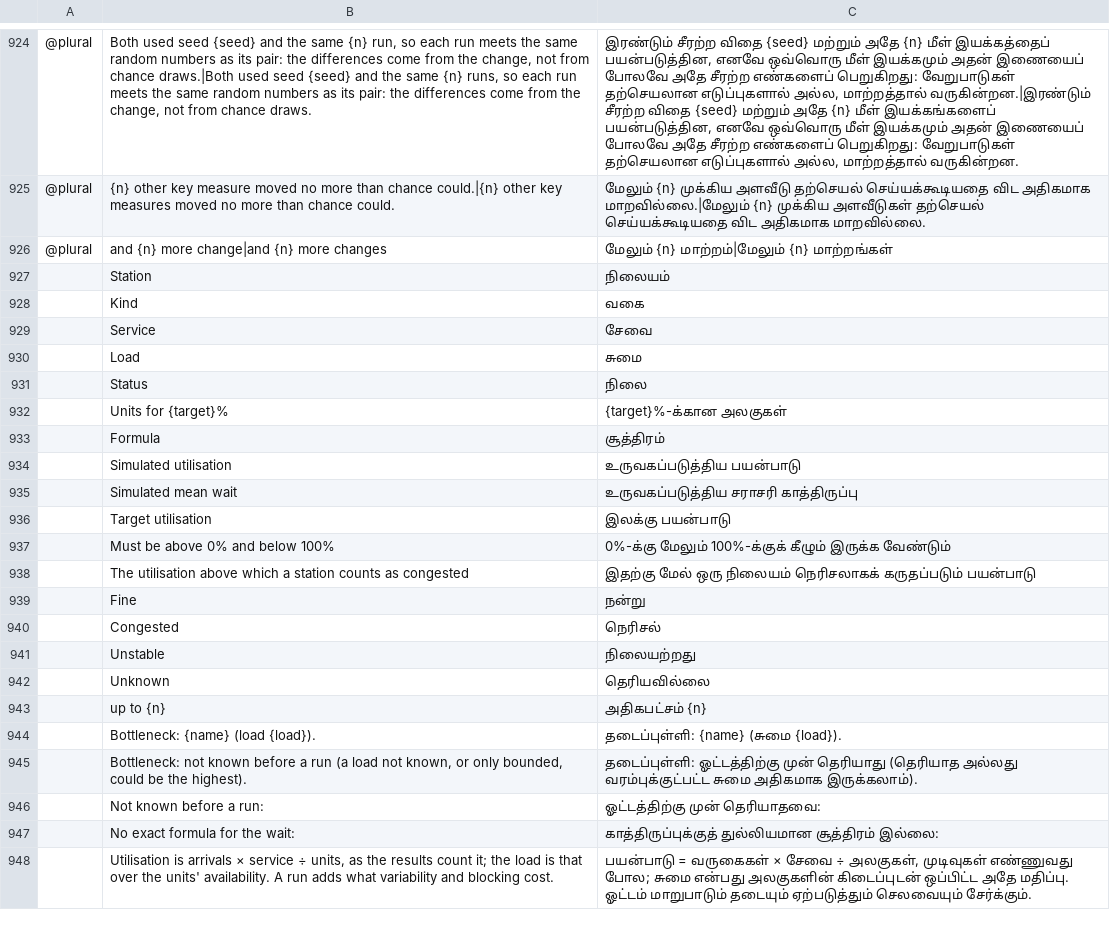
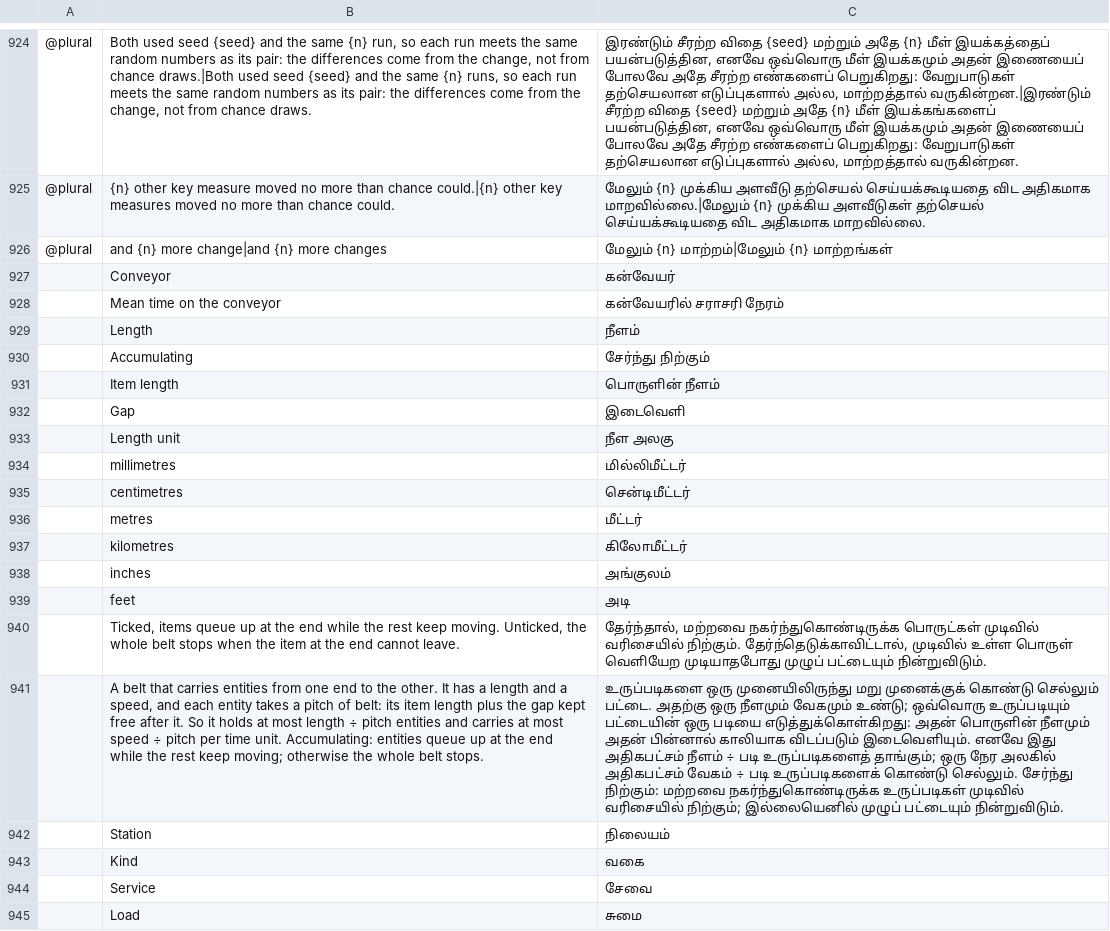
Before and after one commit to helenkwok/StochCraft, a TSV file: i18n/ta.tsv, drawn as a sheet; only a part is shown, gaps mark what is left out; the shorter side is filled out with more unchanged rows; the diff names each change by its address in the sheet, - before the commit and + after, or states it on an @@ line.

Commit message:
Conveyors in the window: palette, form, length unit, results and Help (M5.1, PR 4) (#198)
* The conveyor block in model and io (M5.1, PR 1)

ElementKind::Conveyor with its length, speed, accumulation, item
length and gap, a model length unit, validation, the capacity row
(load = rate x pitch / speed, time on = length / speed), the
stochcraft:conveyor vendor extension read, written and saved in place,
and engine commands to create and edit it. Runs refuse a conveyor until
the runtime lands.

* Conveyor refusal built as blocks builds its other diagnostics

* Conveyors run (M5.1, PR 2)

The conveyor runtime: its entrance as a waiting room that admits an
item when fewer than its places are on and the last item has moved a
pitch along; items ride in order and leave their end at times worked
out exactly (accumulating: max(t + L/v, d_prev + p/v); not
accumulating, the same in the belt time, which stands still while the
front item waits). Results: mean time on, work in progress and the
share of time blocked. Checks worked by hand.

* A reference test's edit leaves conveyors as they are

* Conveyor runtime: pitch from the block's own fields; 44 metrics

* Workers carry a conveyor's mean time on

* The metric count test counts mean time on

* Conveyor throughput check expects the capacity table's overloaded warning

* ROADMAP: a source feeding a full conveyor loses the arrival, as at a full waiting room

* Conveyors in the window (M5.1, PR 4)

Conveyor in the block palette with its five fields and units, the
model length unit beside the time unit, its results (mean time on,
inside, time blocked), the count on the canvas during a run, a belt
mark on the canvas, and a Help entry; every string in all catalogs.

```diff
--- a/i18n/ta.tsv
+++ b/i18n/ta.tsv
+row 927:  | Conveyor | கன்வேயர்
+row 928:  | Mean time on the conveyor | கன்வேயரில் சராசரி நேரம்
+row 929:  | Length | நீளம்
+row 930:  | Accumulating | சேர்ந்து நிற்கும்
+row 931:  | Item length | பொருளின் நீளம்
+row 932:  | Gap | இடைவெளி
+row 933:  | Length unit | நீள அலகு
+row 934:  | millimetres | மில்லிமீட்டர்
+row 935:  | centimetres | சென்டிமீட்டர்
+row 936:  | metres | மீட்டர்
+row 937:  | kilometres | கிலோமீட்டர்
+row 938:  | inches | அங்குலம்
+row 939:  | feet | அடி
+row 940:  | Ticked, items queue up at the end while the rest keep moving. Unticked, the whole belt stops when the item at the end cannot leave. | தேர்ந்தால், மற்றவை நகர்ந்துகொண்டிருக்க பொருட்கள் முடிவில் வரிசையில் நிற்கும். தேர்ந்தெடுக்காவிட்டால், முடிவில் உள்ள பொருள் வெளியேற முடியாதபோது முழுப் பட்டையும் நின்றுவிடும்.
+row 941:  | A belt that carries entities from one end to the other. It has a length and a speed, and each entity takes a pitch of belt: its item length plus the gap kept free after it. So it holds at most length ÷ pitch entities and carries at most speed ÷ pitch per time unit. Accumulating: entities queue up at the end while the rest keep moving; otherwise the whole belt stops. | உருப்படிகளை ஒரு முனையிலிருந்து மறு முனைக்குக் கொண்டு செல்லும் பட்டை. அதற்கு ஒரு நீளமும் வேகமும் உண்டு; ஒவ்வொரு உருப்படியும் பட்டையின் ஒரு படியை எடுத்துக்கொள்கிறது: அதன் பொருளின் நீளமும் அதன் பின்னால் காலியாக விடப்படும் இடைவெளியும். எனவே இது அதிகபட்சம் நீளம் ÷ படி உருப்படிகளைத் தாங்கும்; ஒரு நேர அலகில் அதிகபட்சம் வேகம் ÷ படி உருப்படிகளைக் கொண்டு செல்லும். சேர்ந்து நிற்கும்: மற்றவை நகர்ந்துகொண்டிருக்க உருப்படிகள் முடிவில் வரிசையில் நிற்கும்; இல்லையெனில் முழுப் பட்டையும் நின்றுவிடும்.
```
Also changed, not shown: i18n/bn.tsv, i18n/ka.tsv, 52 other files.
